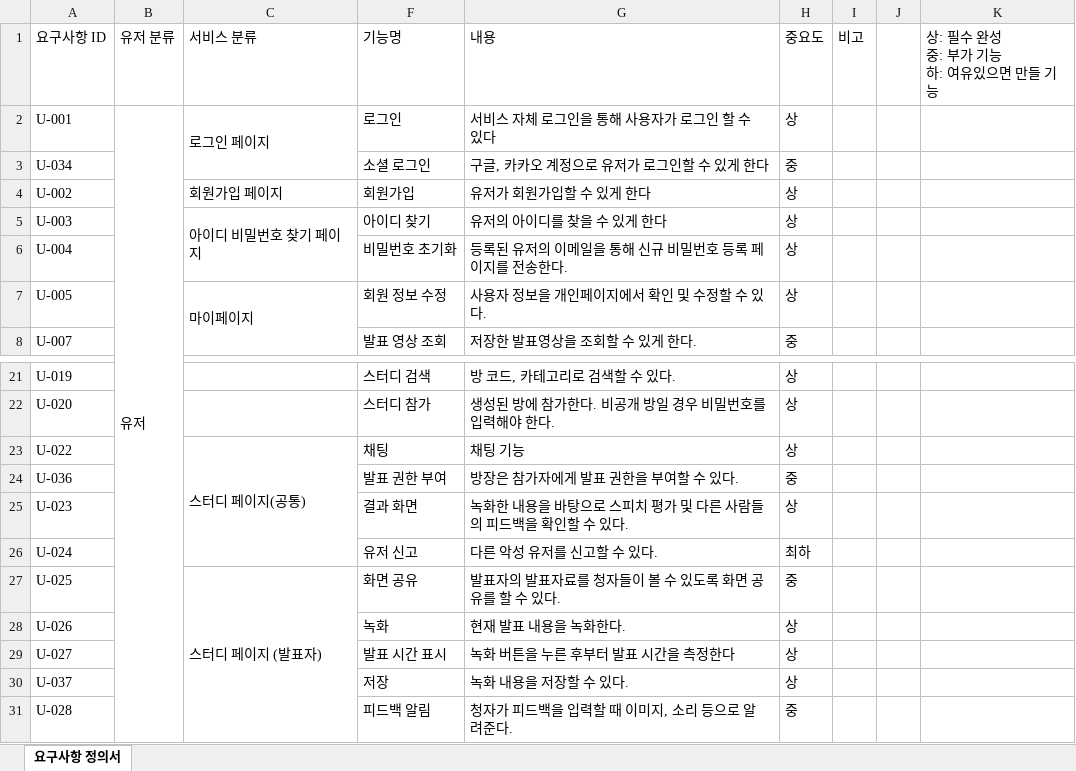
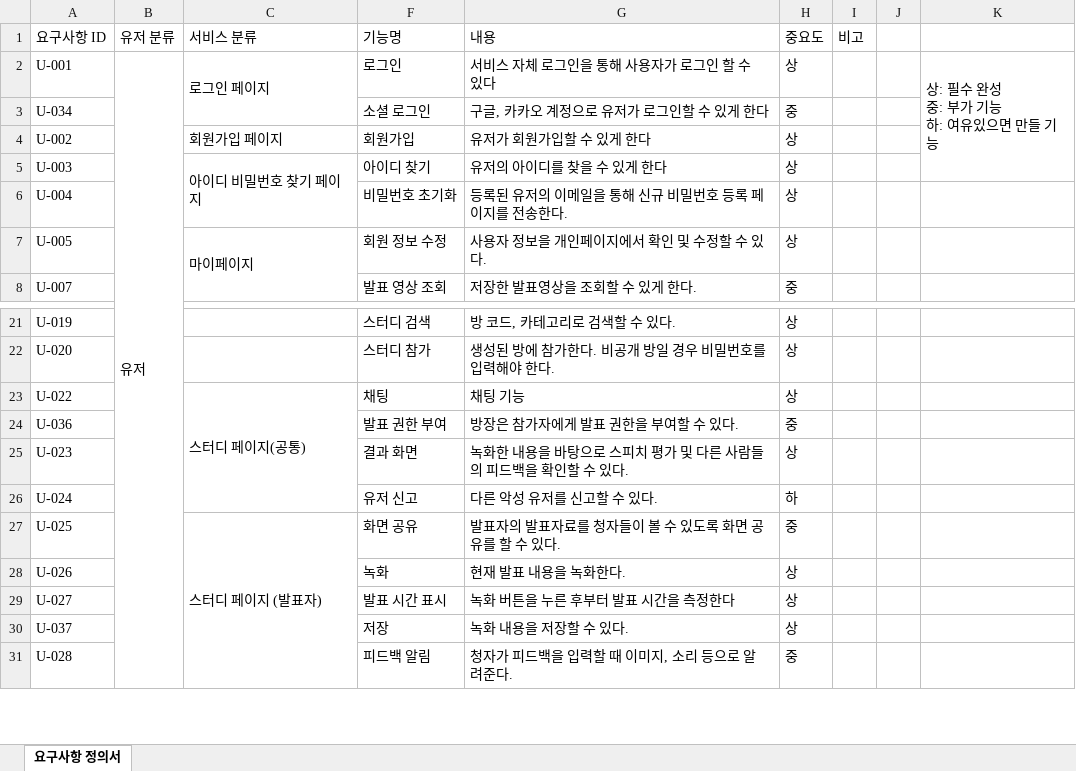
Before and after one commit to 0dyk/ploud, an Excel workbook: document/요구사항 정의서.xlsx, sheet 요구사항 정의서, drawn as a sheet; only a part is shown, gaps mark what is left out; values as stored, in another font and other column widths than the file's, no cell formats; charts and pictures not drawn; ↵ is a line break in a cell; the diff names each change by its address in the sheet, - before the commit and + after, or states it on an @@ line.

```diff
--- a/document/요구사항 정의서.xlsx (sheet 요구사항 정의서)
+++ b/document/요구사항 정의서.xlsx (sheet 요구사항 정의서)
-K1: 상: 필수 완성 ↵ 중: 부가 기능 ↵ 하: 여유있으면 만들 기능
+K1: (empty)
-K2: (empty)
+K2: 상: 필수 완성 ↵ 중: 부가 기능 ↵ 하: 여유있으면 만들 기능
+K2:K5 merged
-H26 (중요도): 최하
+H26 (중요도): 하
```
Also changed, not shown: cell formats, charts or pictures, document/API 명세서.xlsx, document/기능명세서.xlsx, 2 other files.
